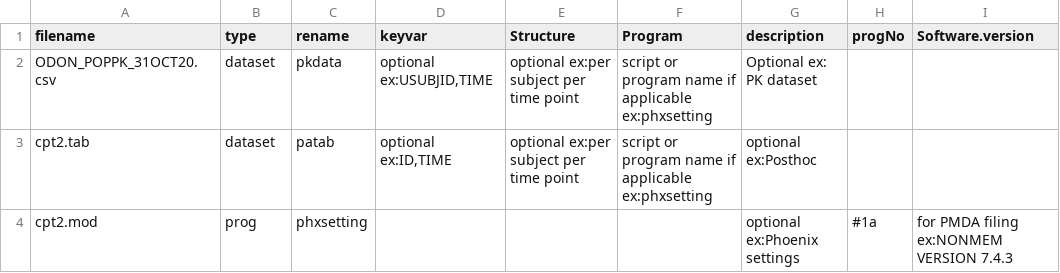
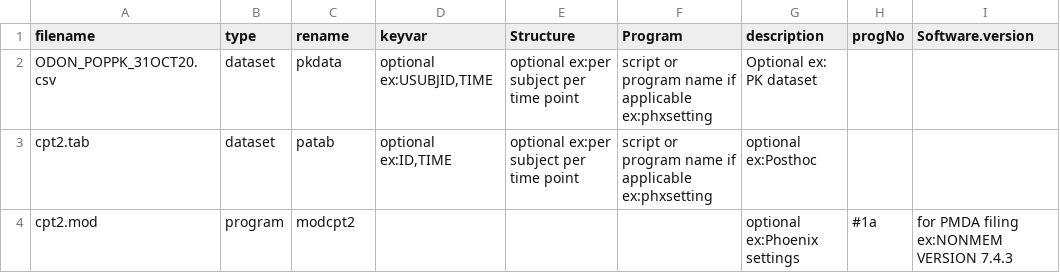
Before and after one commit to leonpheng/xptdef2, a CSV file: R/list of files.csv, drawn as a sheet; only a part is shown; the diff names each change by its address in the sheet, - before the commit and + after, or states it on an @@ line.

```diff
--- a/R/list of files.csv
+++ b/R/list of files.csv
-B4 (type): prog
+B4 (type): program
-C4 (rename): phxsetting
+C4 (rename): modcpt2
```
Also changed, not shown: R/studydefinelist.csv, 31 other files.
